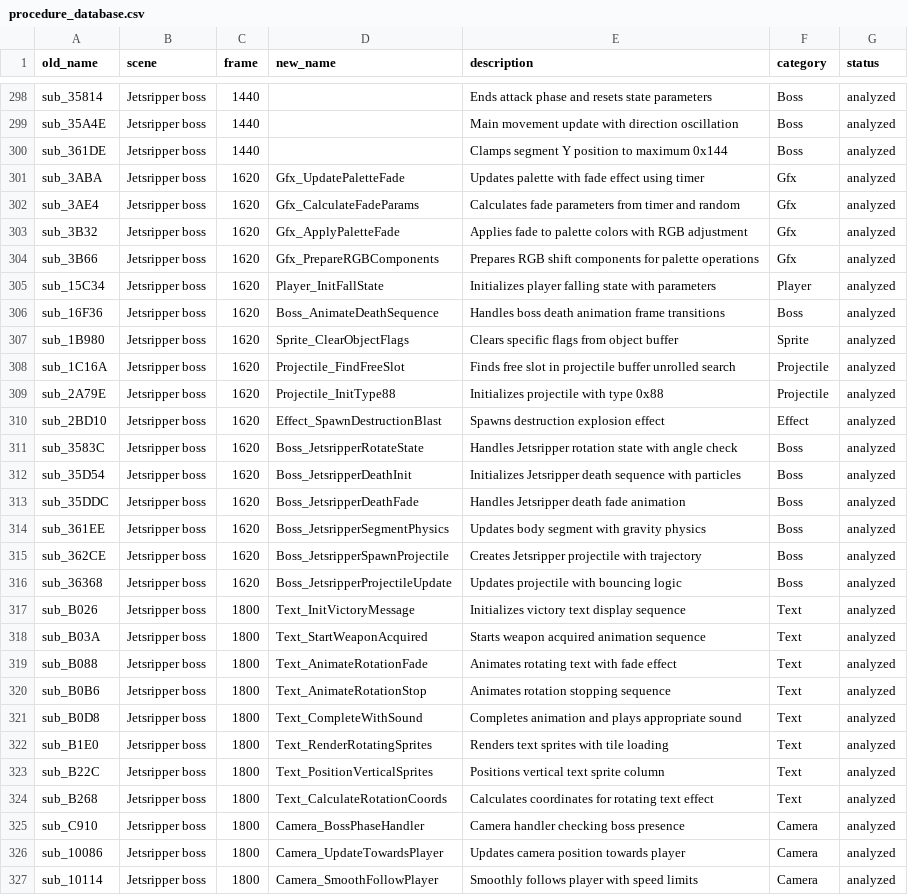
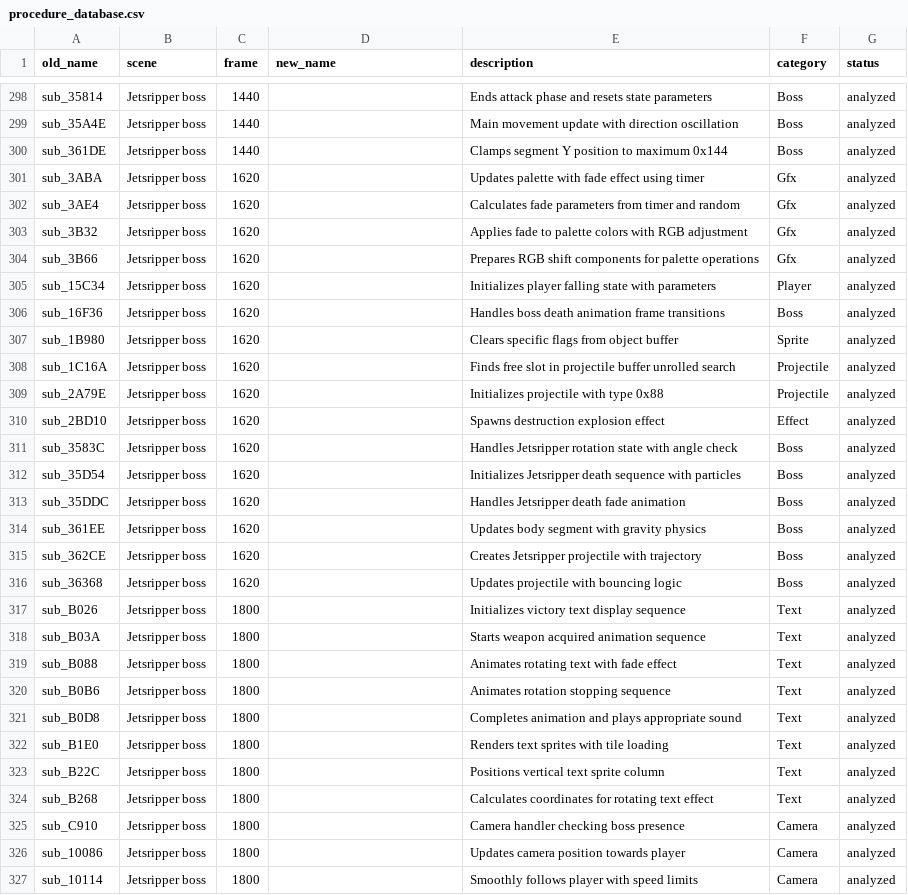
Before and after one commit to oranguthang/alien_soldier_src, a CSV file: procedure_database.csv, drawn as a sheet; only a part is shown, gaps mark what is left out; the diff covers the shown part only.

```diff
--- a/procedure_database.csv
+++ b/procedure_database.csv
@@ -300,28 +300,28 @@ sub_35A4E,Jetsripper boss,1440,,Main movement update with direction oscillation,
 sub_361DE,Jetsripper boss,1440,,Clamps segment Y position to maximum 0x144,Boss,analyzed
-sub_3ABA,Jetsripper boss,1620,Gfx_UpdatePaletteFade,Updates palette with fade effect using timer,Gfx,analyzed
-sub_3AE4,Jetsripper boss,1620,Gfx_CalculateFadeParams,Calculates fade parameters from timer and random,Gfx,analyzed
-sub_3B32,Jetsripper boss,1620,Gfx_ApplyPaletteFade,Applies fade to palette colors with RGB adjustment,Gfx,analyzed
-sub_3B66,Jetsripper boss,1620,Gfx_PrepareRGBComponents,Prepares RGB shift components for palette operations,Gfx,analyzed
-sub_15C34,Jetsripper boss,1620,Player_InitFallState,Initializes player falling state with parameters,Player,analyzed
-sub_16F36,Jetsripper boss,1620,Boss_AnimateDeathSequence,Handles boss death animation frame transitions,Boss,analyzed
-sub_1B980,Jetsripper boss,1620,Sprite_ClearObjectFlags,Clears specific flags from object buffer,Sprite,analyzed
-sub_1C16A,Jetsripper boss,1620,Projectile_FindFreeSlot,Finds free slot in projectile buffer unrolled search,Projectile,analyzed
-sub_2A79E,Jetsripper boss,1620,Projectile_InitType88,Initializes projectile with type 0x88,Projectile,analyzed
-sub_2BD10,Jetsripper boss,1620,Effect_SpawnDestructionBlast,Spawns destruction explosion effect,Effect,analyzed
-sub_3583C,Jetsripper boss,1620,Boss_JetsripperRotateState,Handles Jetsripper rotation state with angle check,Boss,analyzed
-sub_35D54,Jetsripper boss,1620,Boss_JetsripperDeathInit,Initializes Jetsripper death sequence with particles,Boss,analyzed
-sub_35DDC,Jetsripper boss,1620,Boss_JetsripperDeathFade,Handles Jetsripper death fade animation,Boss,analyzed
-sub_361EE,Jetsripper boss,1620,Boss_JetsripperSegmentPhysics,Updates body segment with gravity physics,Boss,analyzed
-sub_362CE,Jetsripper boss,1620,Boss_JetsripperSpawnProjectile,Creates Jetsripper projectile with trajectory,Boss,analyzed
-sub_36368,Jetsripper boss,1620,Boss_JetsripperProjectileUpdate,Updates projectile with bouncing logic,Boss,analyzed
-sub_B026,Jetsripper boss,1800,Text_InitVictoryMessage,Initializes victory text display sequence,Text,analyzed
-sub_B03A,Jetsripper boss,1800,Text_StartWeaponAcquired,Starts weapon acquired animation sequence,Text,analyzed
-sub_B088,Jetsripper boss,1800,Text_AnimateRotationFade,Animates rotating text with fade effect,Text,analyzed
-sub_B0B6,Jetsripper boss,1800,Text_AnimateRotationStop,Animates rotation stopping sequence,Text,analyzed
-sub_B0D8,Jetsripper boss,1800,Text_CompleteWithSound,Completes animation and plays appropriate sound,Text,analyzed
-sub_B1E0,Jetsripper boss,1800,Text_RenderRotatingSprites,Renders text sprites with tile loading,Text,analyzed
-sub_B22C,Jetsripper boss,1800,Text_PositionVerticalSprites,Positions vertical text sprite column,Text,analyzed
-sub_B268,Jetsripper boss,1800,Text_CalculateRotationCoords,Calculates coordinates for rotating text effect,Text,analyzed
-sub_C910,Jetsripper boss,1800,Camera_BossPhaseHandler,Camera handler checking boss presence,Camera,analyzed
-sub_10086,Jetsripper boss,1800,Camera_UpdateTowardsPlayer,Updates camera position towards player,Camera,analyzed
-sub_10114,Jetsripper boss,1800,Camera_SmoothFollowPlayer,Smoothly follows player with speed limits,Camera,analyzed
+sub_3ABA,Jetsripper boss,1620,,Updates palette with fade effect using timer,Gfx,analyzed
+sub_3AE4,Jetsripper boss,1620,,Calculates fade parameters from timer and random,Gfx,analyzed
+sub_3B32,Jetsripper boss,1620,,Applies fade to palette colors with RGB adjustment,Gfx,analyzed
+sub_3B66,Jetsripper boss,1620,,Prepares RGB shift components for palette operations,Gfx,analyzed
+sub_15C34,Jetsripper boss,1620,,Initializes player falling state with parameters,Player,analyzed
+sub_16F36,Jetsripper boss,1620,,Handles boss death animation frame transitions,Boss,analyzed
+sub_1B980,Jetsripper boss,1620,,Clears specific flags from object buffer,Sprite,analyzed
+sub_1C16A,Jetsripper boss,1620,,Finds free slot in projectile buffer unrolled search,Projectile,analyzed
+sub_2A79E,Jetsripper boss,1620,,Initializes projectile with type 0x88,Projectile,analyzed
+sub_2BD10,Jetsripper boss,1620,,Spawns destruction explosion effect,Effect,analyzed
+sub_3583C,Jetsripper boss,1620,,Handles Jetsripper rotation state with angle check,Boss,analyzed
+sub_35D54,Jetsripper boss,1620,,Initializes Jetsripper death sequence with particles,Boss,analyzed
+sub_35DDC,Jetsripper boss,1620,,Handles Jetsripper death fade animation,Boss,analyzed
+sub_361EE,Jetsripper boss,1620,,Updates body segment with gravity physics,Boss,analyzed
+sub_362CE,Jetsripper boss,1620,,Creates Jetsripper projectile with trajectory,Boss,analyzed
+sub_36368,Jetsripper boss,1620,,Updates projectile with bouncing logic,Boss,analyzed
+sub_B026,Jetsripper boss,1800,,Initializes victory text display sequence,Text,analyzed
+sub_B03A,Jetsripper boss,1800,,Starts weapon acquired animation sequence,Text,analyzed
+sub_B088,Jetsripper boss,1800,,Animates rotating text with fade effect,Text,analyzed
+sub_B0B6,Jetsripper boss,1800,,Animates rotation stopping sequence,Text,analyzed
+sub_B0D8,Jetsripper boss,1800,,Completes animation and plays appropriate sound,Text,analyzed
+sub_B1E0,Jetsripper boss,1800,,Renders text sprites with tile loading,Text,analyzed
+sub_B22C,Jetsripper boss,1800,,Positions vertical text sprite column,Text,analyzed
+sub_B268,Jetsripper boss,1800,,Calculates coordinates for rotating text effect,Text,analyzed
+sub_C910,Jetsripper boss,1800,,Camera handler checking boss presence,Camera,analyzed
+sub_10086,Jetsripper boss,1800,,Updates camera position towards player,Camera,analyzed
+sub_10114,Jetsripper boss,1800,,Smoothly follows player with speed limits,Camera,analyzed
```
Also changed, not shown: 173 edited cells elsewhere in this file, 1 other file.
